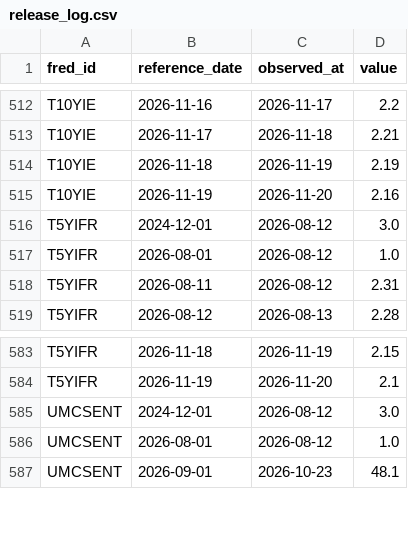
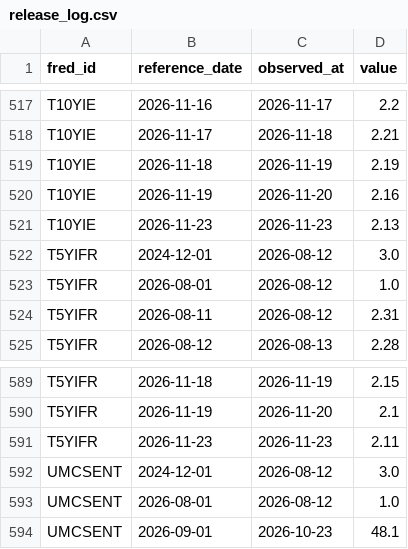
Before and after one commit to weiting1226/stock, a CSV file: data/macro/release_log.csv, drawn as a sheet; only a part is shown, gaps mark what is left out; the diff covers the shown part only.

```diff
--- a/data/macro/release_log.csv
+++ b/data/macro/release_log.csv
@@ -515,2 +520,3 @@ T10YIE,2026-11-18,2026-11-19,2.19
 T10YIE,2026-11-19,2026-11-20,2.16
+T10YIE,2026-11-23,2026-11-23,2.13
 T5YIFR,2024-12-01,2026-08-12,3.0
@@ -584,2 +590,3 @@ T5YIFR,2026-11-18,2026-11-19,2.15
 T5YIFR,2026-11-19,2026-11-20,2.1
+T5YIFR,2026-11-23,2026-11-23,2.11
 UMCSENT,2024-12-01,2026-08-12,3.0
```
Also changed, not shown: 5 added rows elsewhere in this file, data/macro/scan_log.csv, 2 other files.
